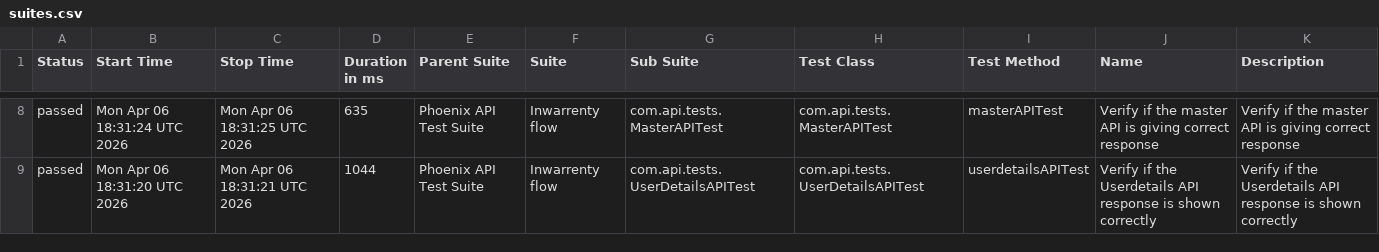
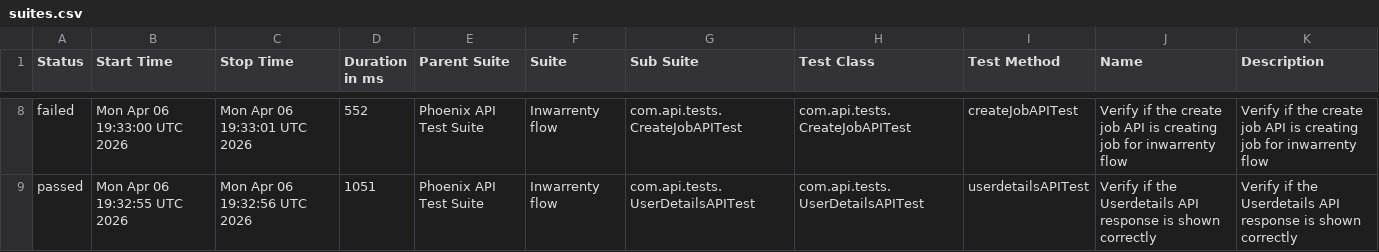
Before and after one commit to AbhijitNaik05/PhoenixTestAutomationFramework, a CSV file: data/suites.csv, drawn as a sheet; only a part is shown, gaps mark what is left out; the diff covers the shown part only.

```diff
--- a/data/suites.csv
+++ b/data/suites.csv
@@ -8,2 +8,2 @@
-"passed","Mon Apr 06 18:31:24 UTC 2026","Mon Apr 06 18:31:25 UTC 2026","635","Phoenix API Test Suite","Inwarrenty flow","com.api.tests.MasterAPITest","com.api.tests.MasterAPITest","masterAPITest","Verify if the master API is giving correct response","Verify if the master API is giving correct response"
-"passed","Mon Apr 06 18:31:20 UTC 2026","Mon Apr 06 18:31:21 UTC 2026","1044","Phoenix API Test Suite","Inwarrenty flow","com.api.tests.UserDetailsAPITest","com.api.tests.UserDetailsAPITest","userdetailsAPITest","Verify if the Userdetails API response is shown correctly","Verify if the Userdetails API response is shown correctly"
+"failed","Mon Apr 06 19:33:00 UTC 2026","Mon Apr 06 19:33:01 UTC 2026","552","Phoenix API Test Suite","Inwarrenty flow","com.api.tests.CreateJobAPITest","com.api.tests.CreateJobAPITest","createJobAPITest","Verify if the create job API is creating job for inwarrenty flow","Verify if the create job API is creating job for inwarrenty flow"
+"passed","Mon Apr 06 19:32:55 UTC 2026","Mon Apr 06 19:32:56 UTC 2026","1051","Phoenix API Test Suite","Inwarrenty flow","com.api.tests.UserDetailsAPITest","com.api.tests.UserDetailsAPITest","userdetailsAPITest","Verify if the Userdetails API response is shown correctly","Verify if the Userdetails API response is shown correctly"
```
Also changed, not shown: 32 edited cells elsewhere in this file, data/behaviors.csv, 50 other files.
